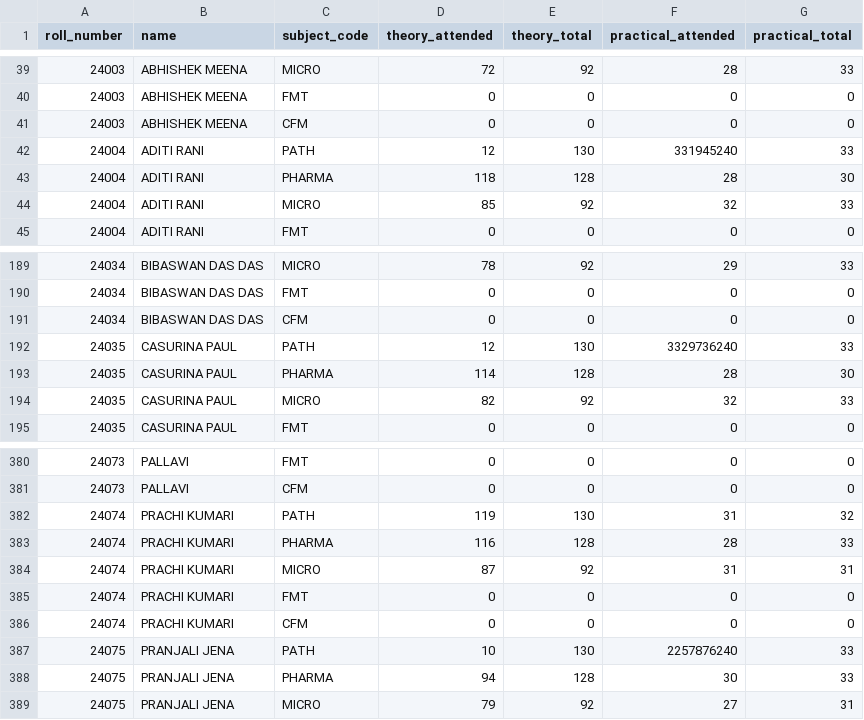
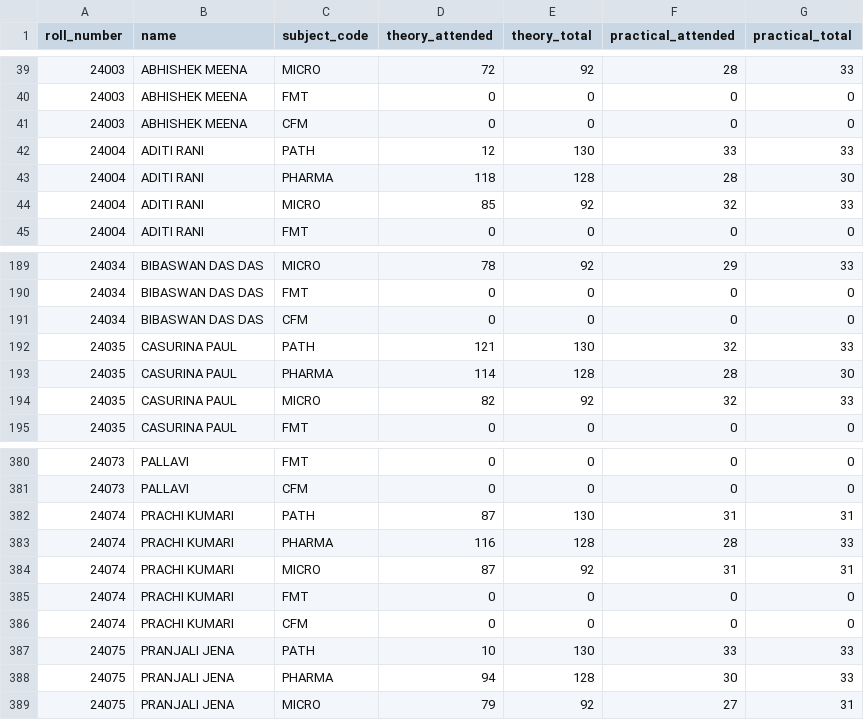
Before and after one commit to vipulrameshkanaujiya/ATTENDANCE-TRACKER-AIIMS-PATNA, a CSV file: public/templates/bulk-attendance-batch-2024.csv, drawn as a sheet; only a part is shown, gaps mark what is left out; the diff covers the shown part only.

Commit message:
fix: correct 6 mis-parsed PATH practical values and add clamping safety

```diff
--- a/public/templates/bulk-attendance-batch-2024.csv
+++ b/public/templates/bulk-attendance-batch-2024.csv
@@ -41,3 +41,3 @@ roll_number,name,subject_code,theory_attended,theory_total,practical_attended,pr
 24003,ABHISHEK MEENA,CFM,0,0,0,0
-24004,ADITI RANI,PATH,12,130,331945240,33
+24004,ADITI RANI,PATH,12,130,33,33
 24004,ADITI RANI,PHARMA,118,128,28,30
@@ -191,3 +191,3 @@ roll_number,name,subject_code,theory_attended,theory_total,practical_attended,pr
 24034,BIBASWAN DAS DAS,CFM,0,0,0,0
-24035,CASURINA PAUL,PATH,12,130,3329736240,33
+24035,CASURINA PAUL,PATH,121,130,32,33
 24035,CASURINA PAUL,PHARMA,114,128,28,30
@@ -381,3 +381,3 @@ roll_number,name,subject_code,theory_attended,theory_total,practical_attended,pr
 24073,PALLAVI,CFM,0,0,0,0
-24074,PRACHI KUMARI,PATH,119,130,31,32
+24074,PRACHI KUMARI,PATH,87,130,31,31
 24074,PRACHI KUMARI,PHARMA,116,128,28,33
@@ -386,3 +386,3 @@ roll_number,name,subject_code,theory_attended,theory_total,practical_attended,pr
 24074,PRACHI KUMARI,CFM,0,0,0,0
-24075,PRANJALI JENA,PATH,10,130,2257876240,33
+24075,PRANJALI JENA,PATH,10,130,33,33
 24075,PRANJALI JENA,PHARMA,94,128,30,33
```
Also changed, not shown: 12 edited cells elsewhere in this file, 2 other files.
